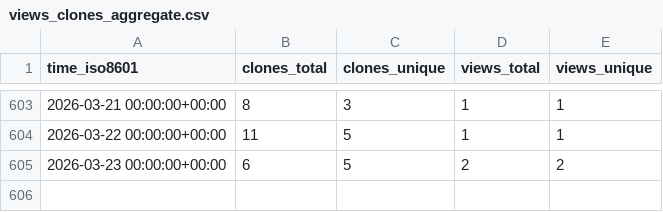
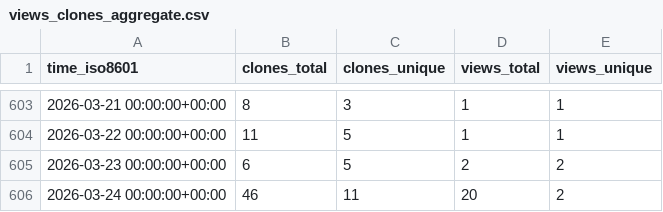
Before and after one commit to zellerlab/cayman, a CSV file: zellerlab/cayman/ghrs-data/views_clones_aggregate.csv, drawn as a sheet; only a part is shown, gaps mark what is left out.

```diff
--- a/zellerlab/cayman/ghrs-data/views_clones_aggregate.csv
+++ b/zellerlab/cayman/ghrs-data/views_clones_aggregate.csv
@@ -605 +605,2 @@ time_iso8601,clones_total,clones_unique,views_total,views_unique
 2026-03-23 00:00:00+00:00,6,5,2,2
+2026-03-24 00:00:00+00:00,46,11,20,2
```
Also changed, not shown: 1 other file.
